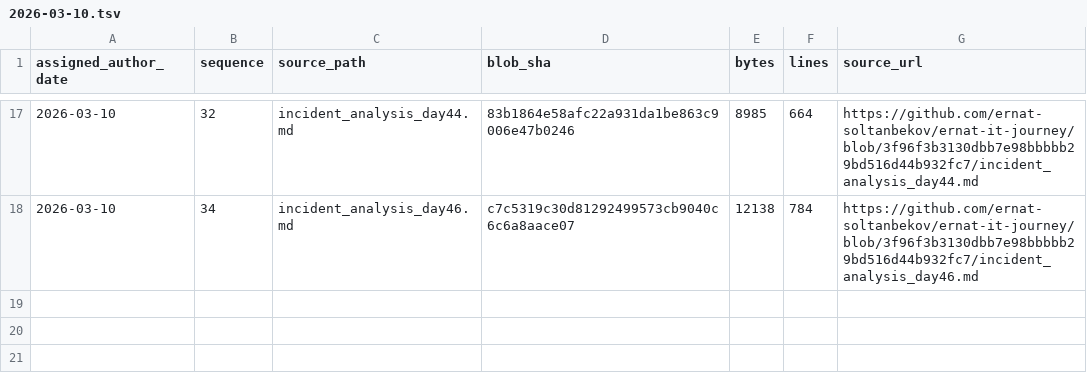
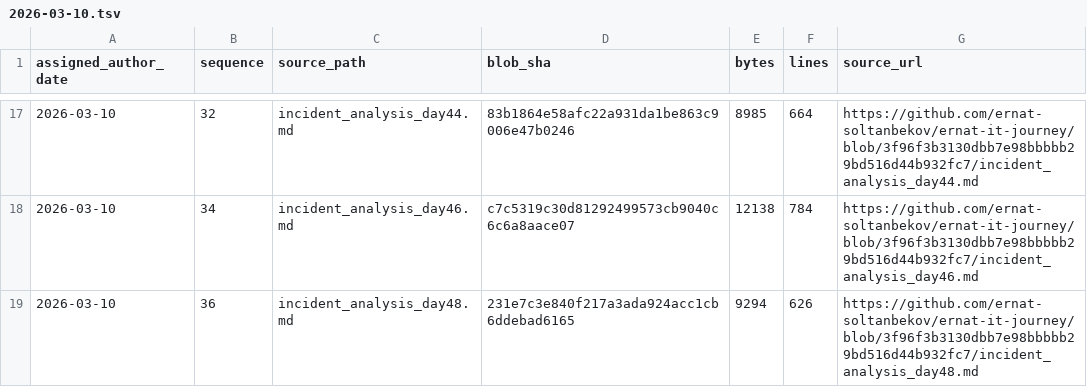
Before and after one commit to ernat-soltanbekov/ernat-it-journey, a TSV file: source-catalog-2026-09-30/daily/2026-03-10.tsv, drawn as a sheet; only a part is shown, gaps mark what is left out.

Commit message:
catalog: add source metadata for 2026-03-10 #36 (backfill generated 2026-09-30)

```diff
--- a/source-catalog-2026-09-30/daily/2026-03-10.tsv
+++ b/source-catalog-2026-09-30/daily/2026-03-10.tsv
@@ -18 +18,2 @@ assigned_author_date	sequence	source_path	blob_sha	bytes	lines	source_url
 2026-03-10	34	incident_analysis_day46.md	c7c5319c30d81292499573cb9040c6c6a8aace07	12138	784	https://github.com/ernat-soltanbekov/ernat-it-journey/blob/3f96f3b3130dbb7e98bbbbb29bd516d44b932fc7/incident_analysis_day46.md
+2026-03-10	36	incident_analysis_day48.md	231e7c3e840f217a3ada924acc1cb6ddebad6165	9294	626	https://github.com/ernat-soltanbekov/ernat-it-journey/blob/3f96f3b3130dbb7e98bbbbb29bd516d44b932fc7/incident_analysis_day48.md
```
